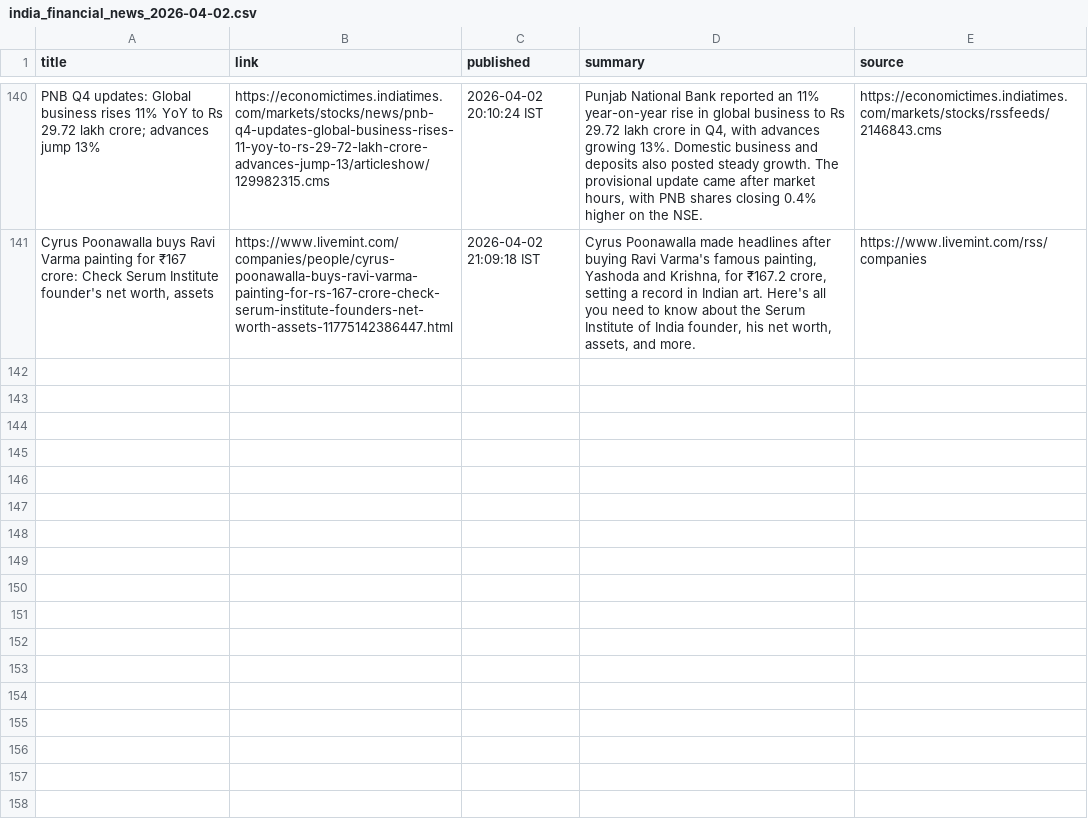
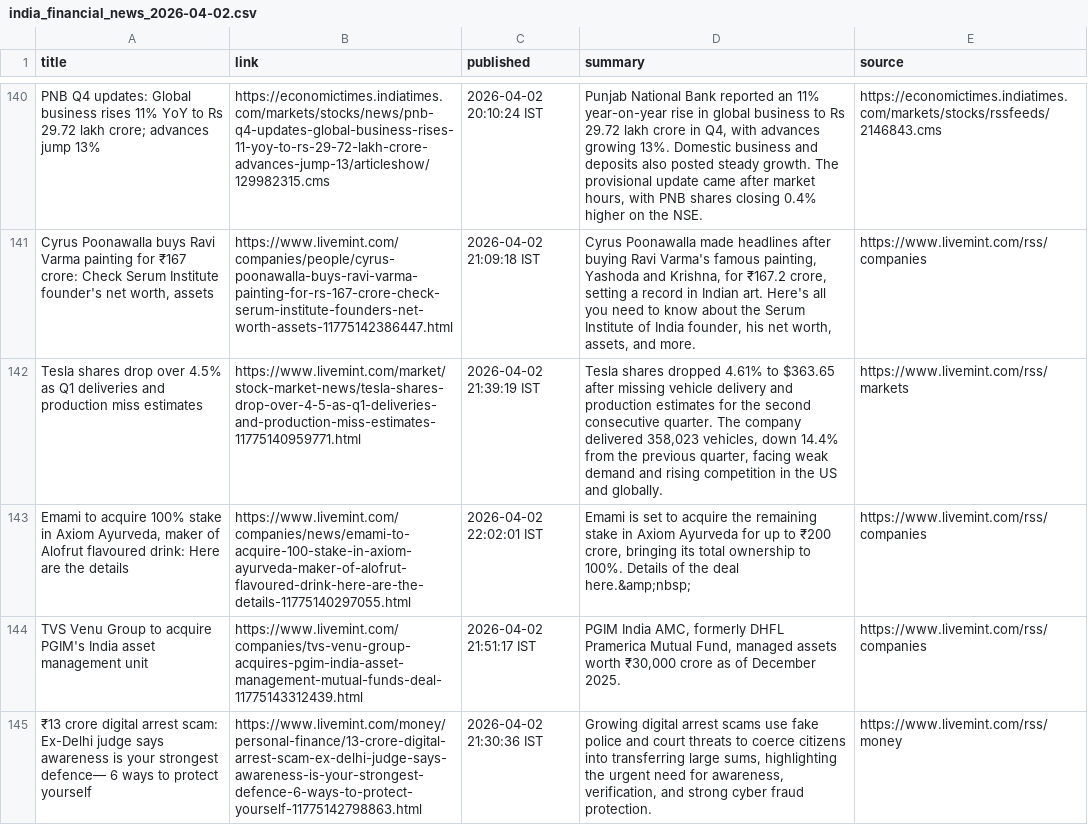
Before and after one commit to aarshrana007/Stock_Analysis, a CSV file: news_data/india_financial_news_2026-04-02.csv, drawn as a sheet; only a part is shown, gaps mark what is left out; the diff names each change by its address in the sheet, - before the commit and + after, or states it on an @@ line.

```diff
--- a/news_data/india_financial_news_2026-04-02.csv
+++ b/news_data/india_financial_news_2026-04-02.csv
+row 142: Tesla shares drop over 4.5% as Q1 deliveries and production miss estimates | https://www.livemint.com/market/stock-market-news/tesla-shares-drop-over-4-5-as-q1-deliveries-and-production-miss-estimates-11775140959771.html | 2026-04-02 21:39:19 IST | Tesla shares dropped 4.61% to $363.65 after missing vehicle delivery and production estimates for the second consecutive quarter. The company delivered 358,023 vehicles, down 14.4% from the previous quarter, facing weak demand and rising competition in the US and globally. | https://www.livemint.com/rss/markets
+row 143: Emami to acquire 100% stake in Axiom Ayurveda, maker of Alofrut flavoured drink: Here are the details | https://www.livemint.com/companies/news/emami-to-acquire-100-stake-in-axiom-ayurveda-maker-of-alofrut-flavoured-drink-here-are-the-details-11775140297055.html | 2026-04-02 22:02:01 IST | Emami is set to acquire the remaining stake in Axiom Ayurveda for up to ₹200 crore, bringing its total ownership to 100%. Details of the deal here.&amp;nbsp; | https://www.livemint.com/rss/companies
+row 144: TVS Venu Group to acquire PGIM's India asset management unit | https://www.livemint.com/companies/tvs-venu-group-acquires-pgim-india-asset-management-mutual-funds-deal-11775143312439.html | 2026-04-02 21:51:17 IST | PGIM India AMC, formerly DHFL Pramerica Mutual Fund, managed assets worth ₹30,000 crore as of December 2025. | https://www.livemint.com/rss/companies
+row 145: ₹13 crore digital arrest scam: Ex-Delhi judge says awareness is your strongest defence— 6 ways to protect yourself | https://www.livemint.com/money/personal-finance/13-crore-digital-arrest-scam-ex-delhi-judge-says-awareness-is-your-strongest-defence-6-ways-to-protect-yourself-11775142798863.html | 2026-04-02 21:30:36 IST | Growing digital arrest scams use fake police and court threats to coerce citizens into transferring large sums, highlighting the urgent need for awareness, verification, and strong cyber fraud protection. | https://www.livemint.com/rss/money
```
Also changed, not shown: 1 other file.
